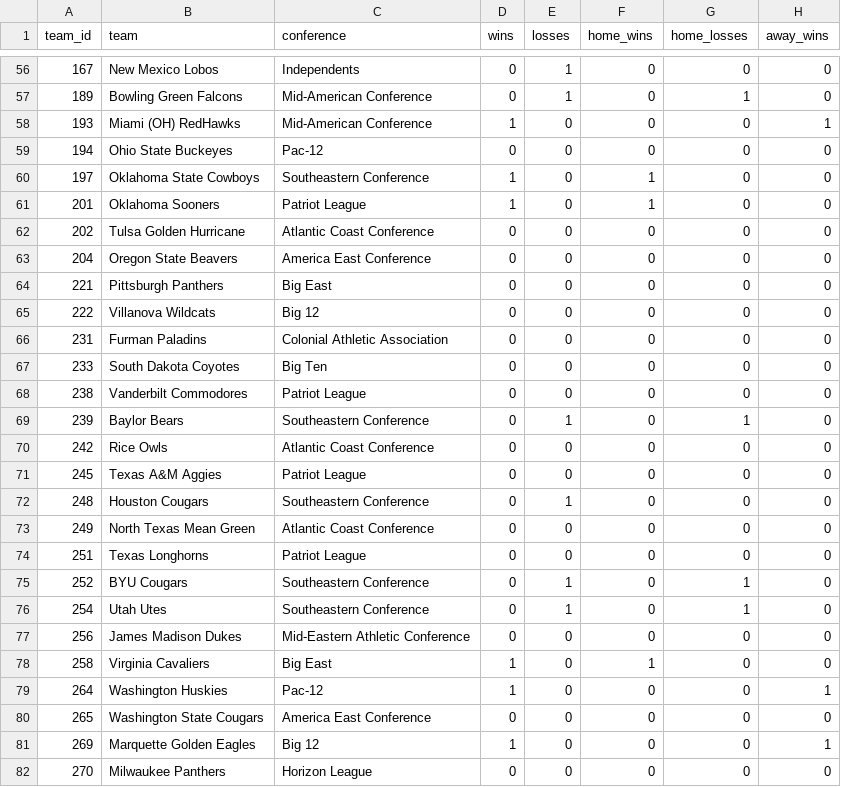
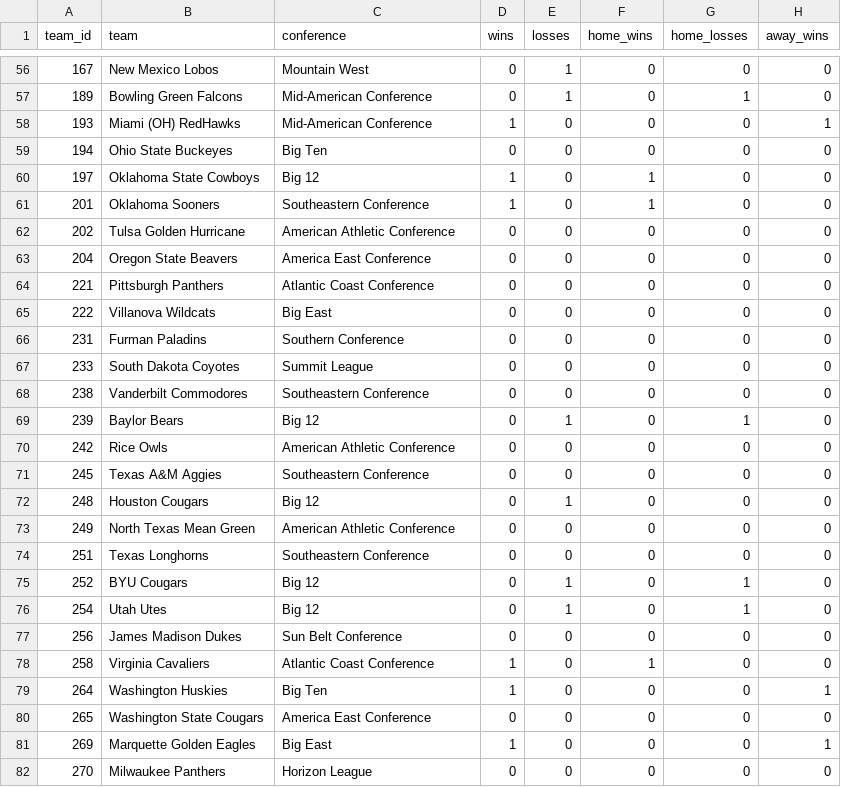
Before and after one commit to goldbondman/CBB.RD2, a CSV file: data/team_resume.csv, drawn as a sheet; only a part is shown, gaps mark what is left out; the diff covers the shown part only; the diff names each change by its address in the sheet, - before the commit and + after, or states it on an @@ line.

Commit message:
data: correct conference assignments in team_resume

```diff
--- a/data/team_resume.csv
+++ b/data/team_resume.csv
-C56 (conference): Independents
+C56 (conference): Mountain West
-C59 (conference): Pac-12
+C59 (conference): Big Ten
-C60 (conference): Southeastern Conference
+C60 (conference): Big 12
-C61 (conference): Patriot League
+C61 (conference): Southeastern Conference
-C62 (conference): Atlantic Coast Conference
+C62 (conference): American Athletic Conference
-C64 (conference): Big East
+C64 (conference): Atlantic Coast Conference
-C65 (conference): Big 12
+C65 (conference): Big East
-C66 (conference): Colonial Athletic Association
+C66 (conference): Southern Conference
-C67 (conference): Big Ten
+C67 (conference): Summit League
-C68 (conference): Patriot League
+C68 (conference): Southeastern Conference
-C69 (conference): Southeastern Conference
+C69 (conference): Big 12
-C70 (conference): Atlantic Coast Conference
+C70 (conference): American Athletic Conference
-C71 (conference): Patriot League
+C71 (conference): Southeastern Conference
-C72 (conference): Southeastern Conference
+C72 (conference): Big 12
-C73 (conference): Atlantic Coast Conference
+C73 (conference): American Athletic Conference
-C74 (conference): Patriot League
+C74 (conference): Southeastern Conference
-C75:C76 (conference): Southeastern Conference
+C75:C76 (conference): Big 12
-C77 (conference): Mid-Eastern Athletic Conference
+C77 (conference): Sun Belt Conference
-C78 (conference): Big East
+C78 (conference): Atlantic Coast Conference
-C79 (conference): Pac-12
+C79 (conference): Big Ten
-C81 (conference): Big 12
+C81 (conference): Big East
```
Also changed, not shown: 150 edited cells elsewhere in this file.
